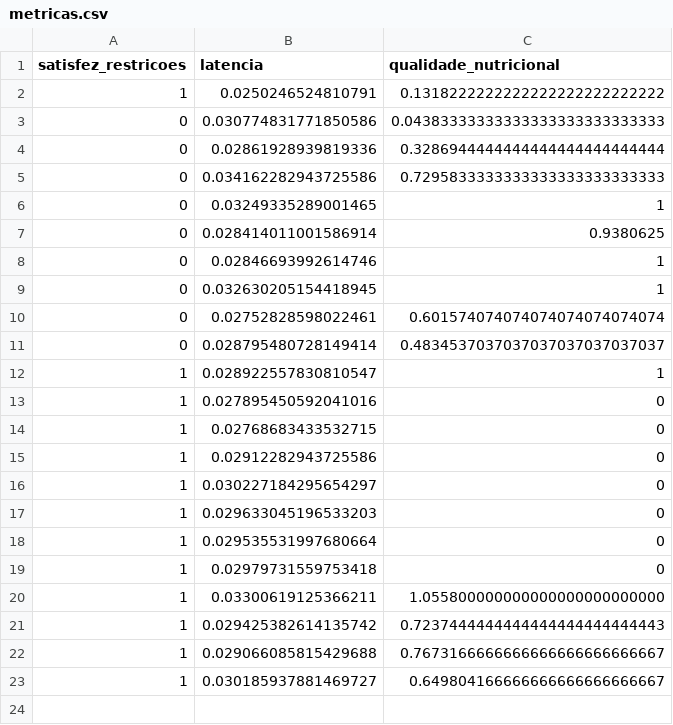
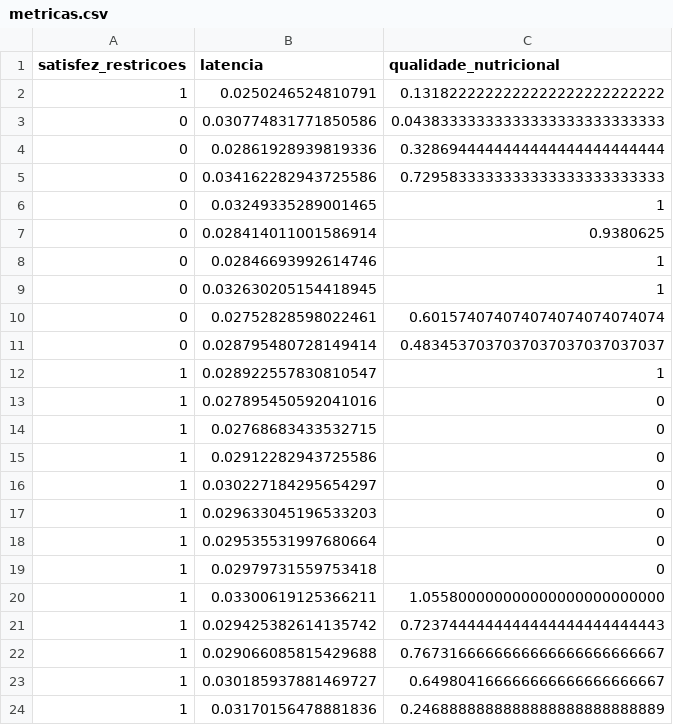
Before and after one commit to kaka27022/Cardapio-Otimizado, a CSV file: metricas.csv, drawn as a sheet; the diff names each change by its address in the sheet, - before the commit and + after, or states it on an @@ line.

```diff
--- a/metricas.csv
+++ b/metricas.csv
+row 24: 1 | 0.03170156478881836 | 0.2468888888888888888888888889
```
Also changed, not shown: 1 other file.
